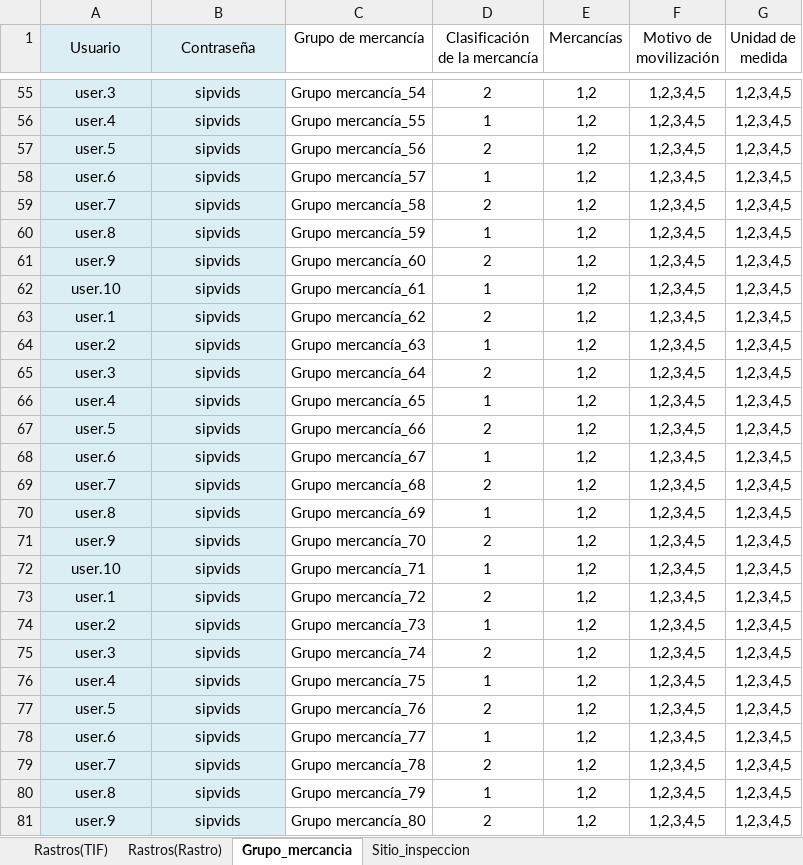
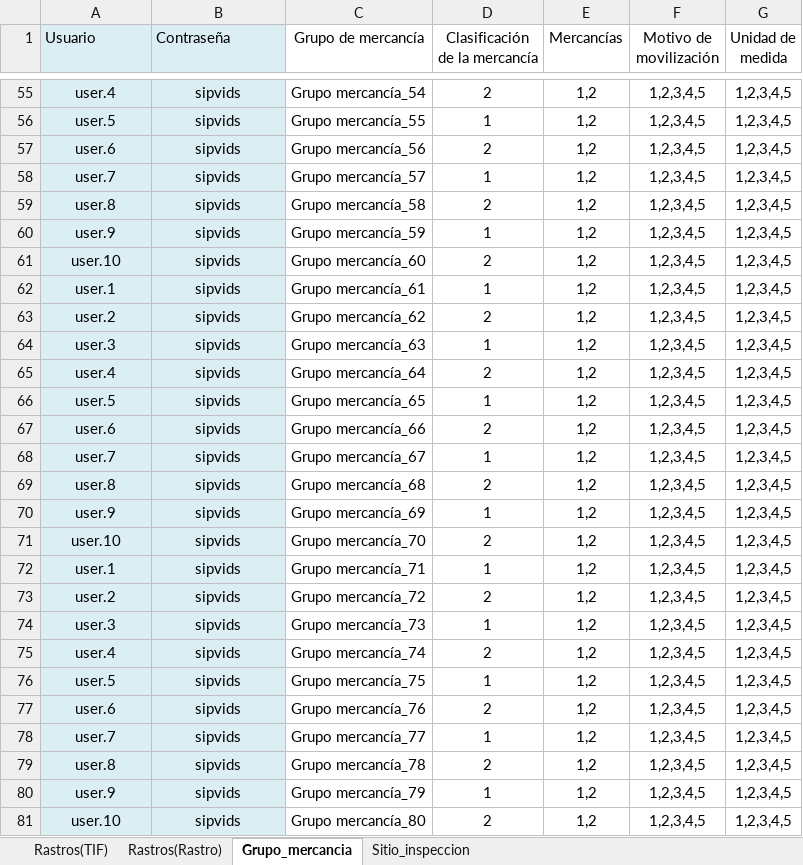
Before and after one commit to rvndrupal/SIPVI, an Excel workbook: Documentos/Datos.xlsx, sheet Grupo_mercancia, drawn as a sheet; only a part is shown, gaps mark what is left out; values as stored, in another font and other column widths than the file's, no borders; removed rows and columns are numbered as before the commit, all else as after; the diff covers the shown part only; the diff names each change by its address in the sheet, - before the commit and + after, or states it on an @@ line.

```diff
--- a/Documentos/Datos.xlsx (sheet Grupo_mercancia)
+++ b/Documentos/Datos.xlsx (sheet Grupo_mercancia)
-A1:B1 alignment: center
+A1:B1 alignment: left
-A1:A2 merged
-B1:B2 merged
-A55 (Usuario): user.3
+A55 (Usuario): user.4
-A56 (Usuario): user.4
+A56 (Usuario): user.5
-A57 (Usuario): user.5
+A57 (Usuario): user.6
-A58 (Usuario): user.6
+A58 (Usuario): user.7
-A59 (Usuario): user.7
+A59 (Usuario): user.8
-A60 (Usuario): user.8
+A60 (Usuario): user.9
-A61 (Usuario): user.9
+A61 (Usuario): user.10
-A62 (Usuario): user.10
+A62 (Usuario): user.1
-A63 (Usuario): user.1
+A63 (Usuario): user.2
-A64 (Usuario): user.2
+A64 (Usuario): user.3
-A65 (Usuario): user.3
+A65 (Usuario): user.4
-A66 (Usuario): user.4
+A66 (Usuario): user.5
-A67 (Usuario): user.5
+A67 (Usuario): user.6
-A68 (Usuario): user.6
+A68 (Usuario): user.7
-A69 (Usuario): user.7
+A69 (Usuario): user.8
-A70 (Usuario): user.8
+A70 (Usuario): user.9
-A71 (Usuario): user.9
+A71 (Usuario): user.10
-A72 (Usuario): user.10
+A72 (Usuario): user.1
-A73 (Usuario): user.1
+A73 (Usuario): user.2
-A74 (Usuario): user.2
+A74 (Usuario): user.3
-A75 (Usuario): user.3
+A75 (Usuario): user.4
-A76 (Usuario): user.4
+A76 (Usuario): user.5
-A77 (Usuario): user.5
+A77 (Usuario): user.6
-A78 (Usuario): user.6
+A78 (Usuario): user.7
-A79 (Usuario): user.7
+A79 (Usuario): user.8
-A80 (Usuario): user.8
+A80 (Usuario): user.9
-A81 (Usuario): user.9
+A81 (Usuario): user.10
```
Also changed, not shown: 203 added rows and 76 edited cells elsewhere in this sheet, sheet Rastros(Rastro), sheet Rastros(TIF), sheet Sitio_inspeccion, 11 other files.
